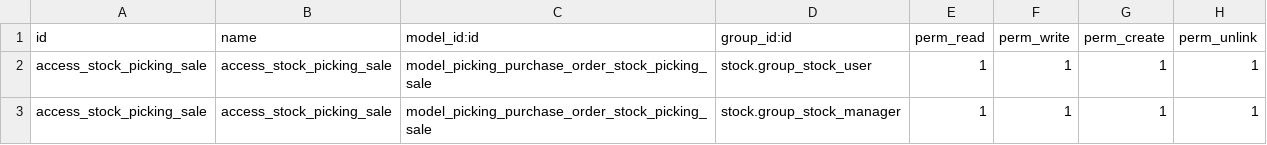
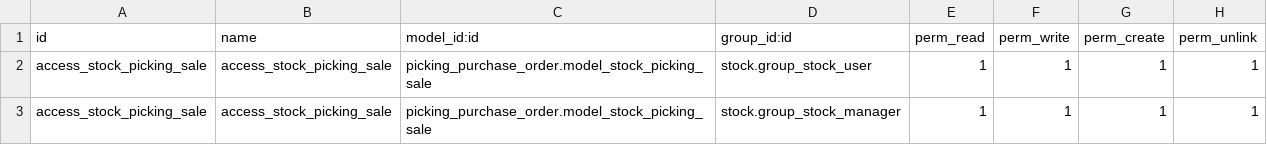
Before and after one commit to rguibi/picking_purchase_order, a CSV file: security/ir.model.access.csv, drawn as a sheet.

Commit message:
related purchase delivery

```diff
--- a/security/ir.model.access.csv
+++ b/security/ir.model.access.csv
@@ -1,3 +1,3 @@
 id,name,model_id:id,group_id:id,perm_read,perm_write,perm_create,perm_unlink
-access_stock_picking_sale,access_stock_picking_sale,model_picking_purchase_order_stock_picking_sale,stock.group_stock_user,1,1,1,1
-access_stock_picking_sale,access_stock_picking_sale,model_picking_purchase_order_stock_picking_sale,stock.group_stock_manager,1,1,1,1
+access_stock_picking_sale,access_stock_picking_sale,picking_purchase_order.model_stock_picking_sale,stock.group_stock_user,1,1,1,1
+access_stock_picking_sale,access_stock_picking_sale,picking_purchase_order.model_stock_picking_sale,stock.group_stock_manager,1,1,1,1
```
